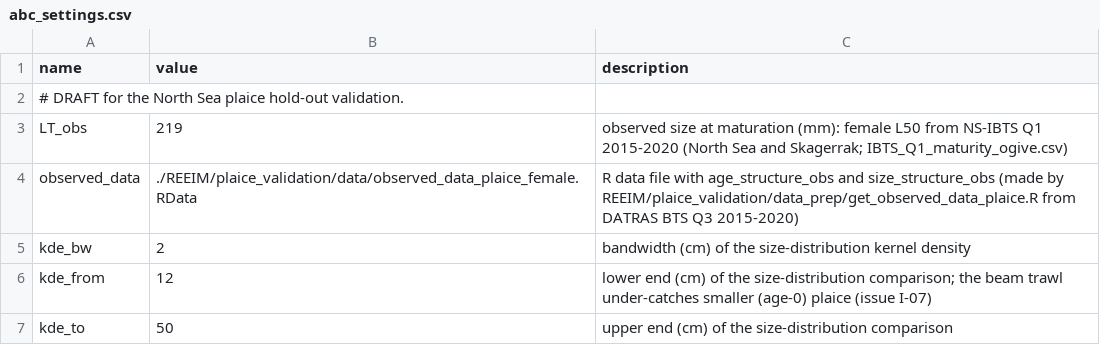
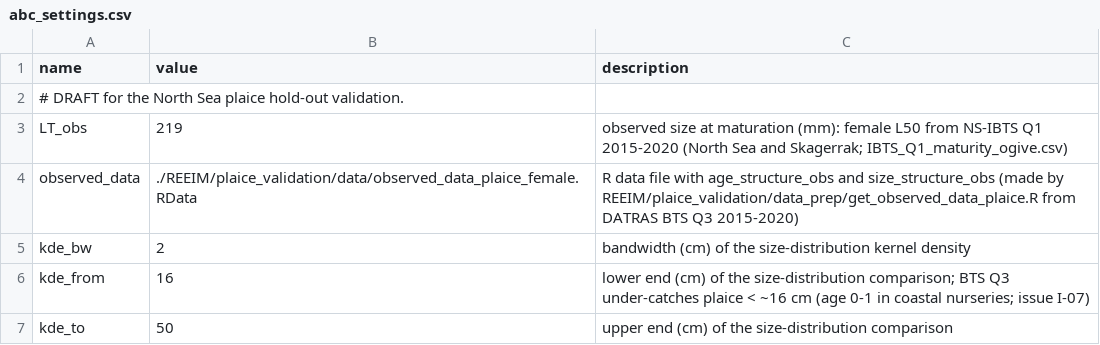
Before and after one commit to genomeinsights/REEIM, a CSV file: REEIM/input/plaice/abc_settings.csv, drawn as a sheet.

```diff
--- a/REEIM/input/plaice/abc_settings.csv
+++ b/REEIM/input/plaice/abc_settings.csv
@@ -5,3 +5,3 @@ observed_data,./REEIM/plaice_validation/data/observed_data_plaice_female.RData,R
 kde_bw,2,bandwidth (cm) of the size-distribution kernel density
-kde_from,12,lower end (cm) of the size-distribution comparison; the beam trawl under-catches smaller (age-0) plaice (issue I-07)
+kde_from,16,lower end (cm) of the size-distribution comparison; BTS Q3 under-catches plaice < ~16 cm (age 0-1 in coastal nurseries; issue I-07)
 kde_to,50,upper end (cm) of the size-distribution comparison
```
Also changed, not shown: REEIM/input/plaice_gfree/abc_settings.csv.
